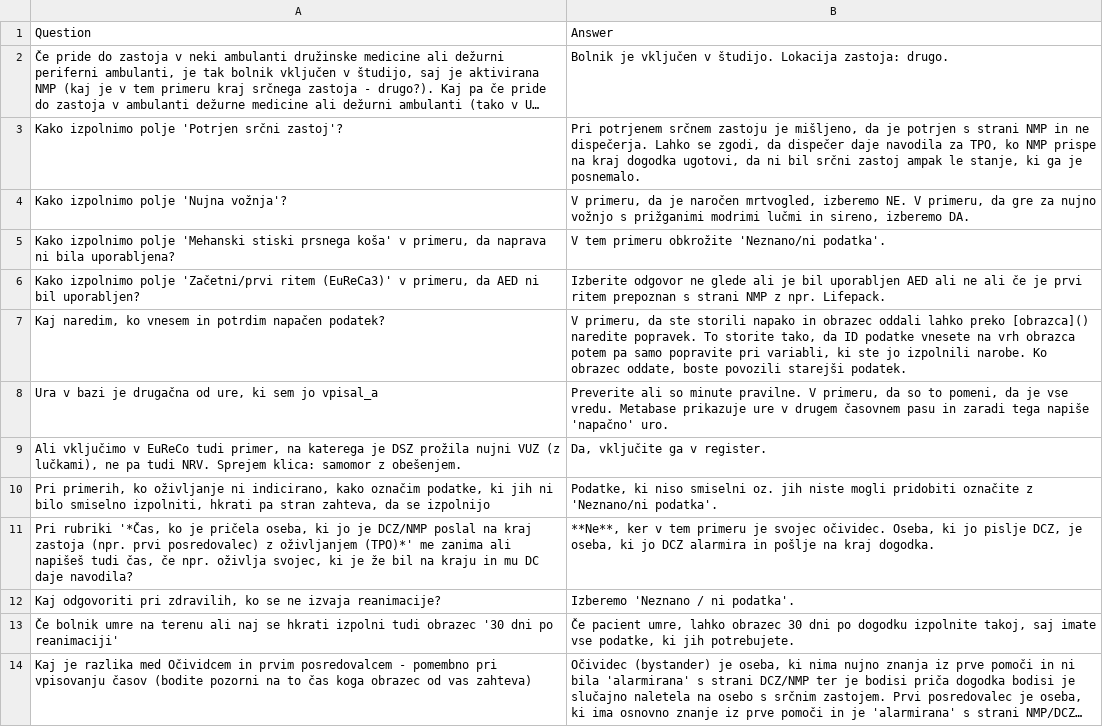
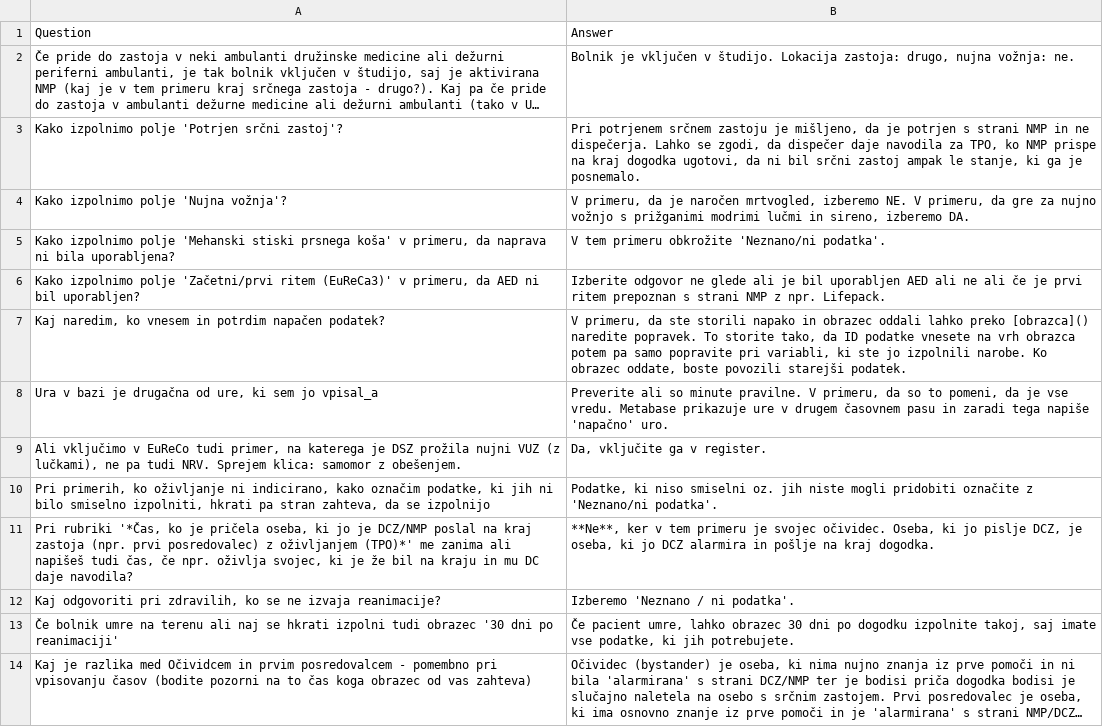
Before and after one commit to SterArcher/OHCA-registry-Slovenia, a CSV file: assets/js/questionsAndAnswers.csv, drawn as a sheet; long unchanged cells end in …; the diff names each change by its address in the sheet, - before the commit and + after, or states it on an @@ line.

Commit message:
dodaj nujna vožnja
kadar se zastoj zgodi v ambulanti dežurnega zdravnika

```diff
--- a/assets/js/questionsAndAnswers.csv
+++ b/assets/js/questionsAndAnswers.csv
-B2: …Lokacija zastoja: drugo.
+B2: …Lokacija zastoja: drugo, nujna vožnja: ne.
```
